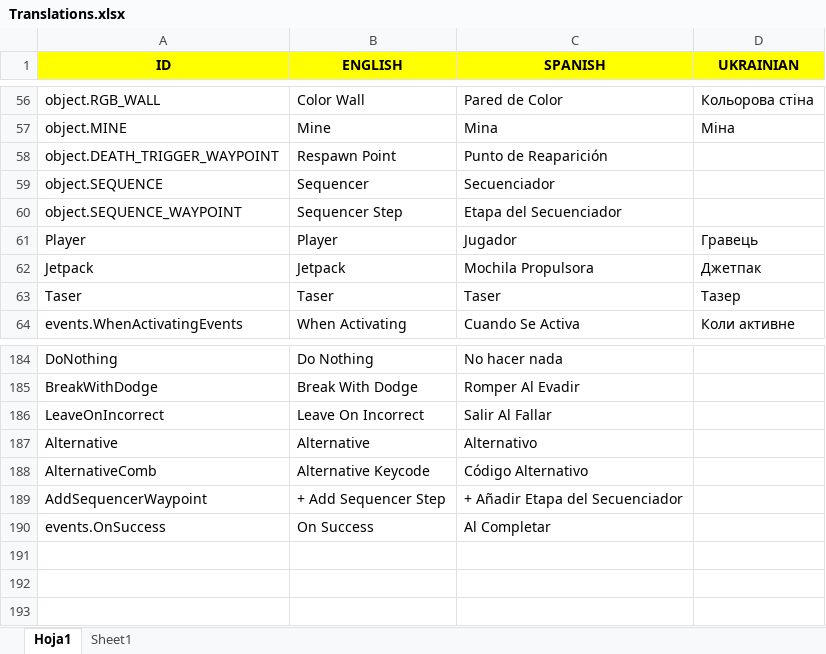
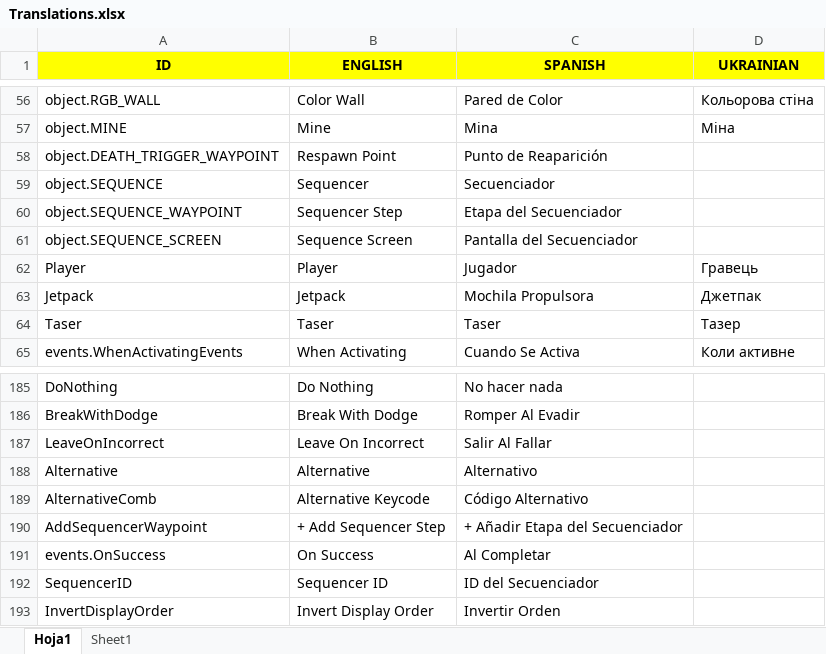
Before and after one commit to Javialonqv/FS_LevelEditor, an Excel workbook: Translations/Translations.xlsx, sheet Hoja1, drawn as a sheet; only a part is shown, gaps mark what is left out; values as stored, in another font and other column widths than the file's, no borders; the diff names each change by its address in the sheet, - before the commit and + after, or states it on an @@ line.

Commit message:
Sequencer Screen props translations.

```diff
--- a/Translations/Translations.xlsx (sheet Hoja1)
+++ b/Translations/Translations.xlsx (sheet Hoja1)
+row 61: object.SEQUENCE_SCREEN | Sequence Screen | Pantalla del Secuenciador
+row 192: SequencerID | Sequencer ID | ID del Secuenciador
+row 193: InvertDisplayOrder | Invert Display Order | Invertir Orden
```
Also changed, not shown: 1 other file.
